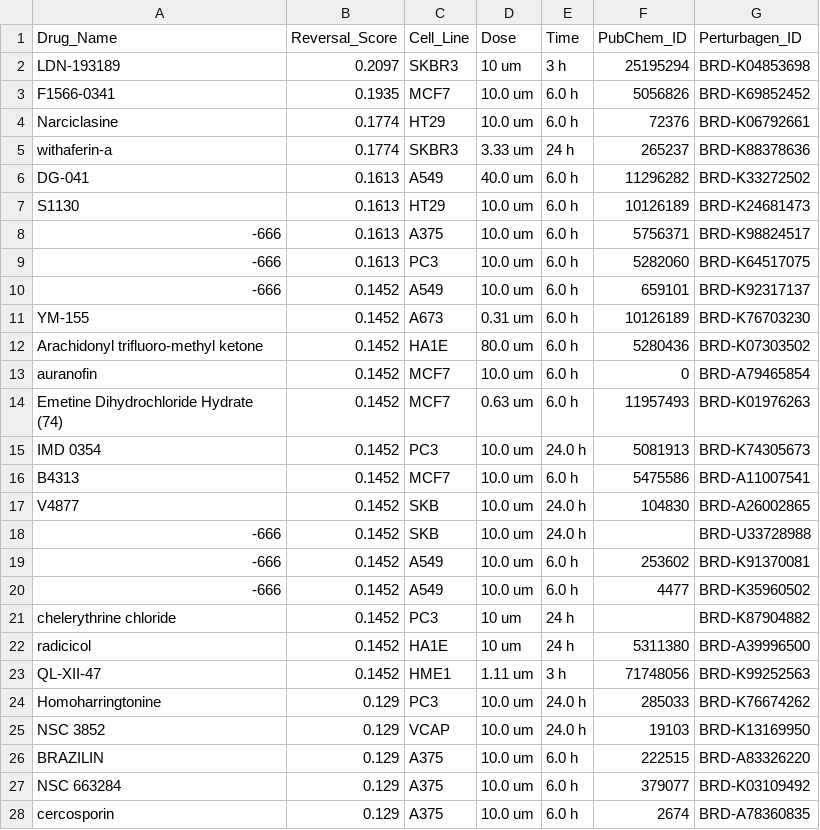
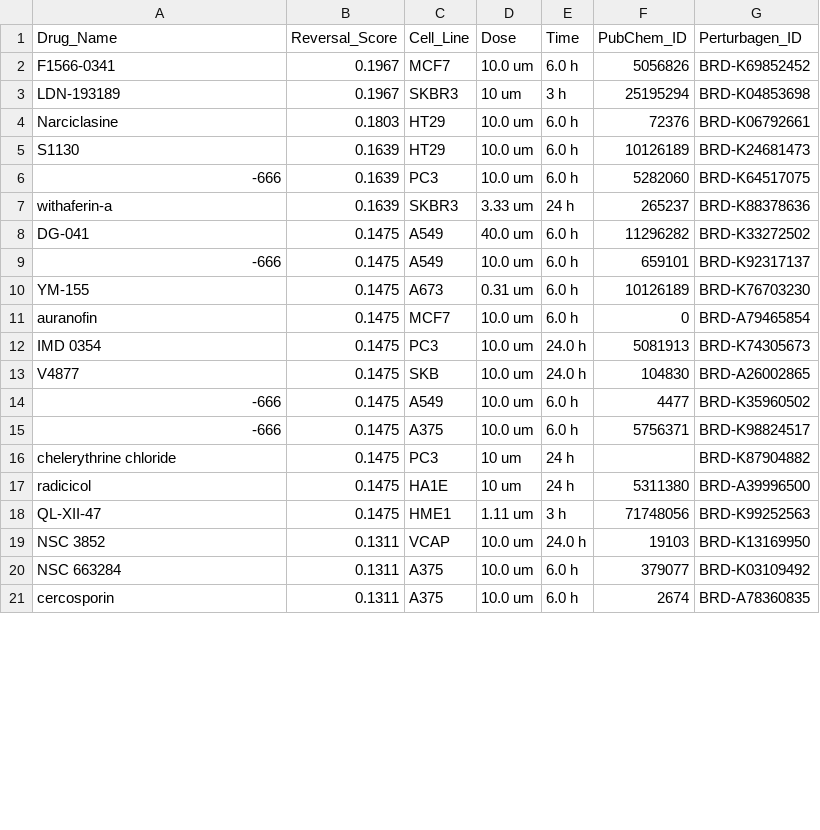
Before and after one commit to labonysur-cloud/AstroLongevity, a CSV file: public/data/L1000_Candidate_Drugs.csv, drawn as a sheet; only a part is shown; the diff covers the shown part only.

Commit message:
Final critical fix: fail-fast data ingestion, strict 1:1 orthology mapping csv export, and full provenance execution

```diff
--- a/public/data/L1000_Candidate_Drugs.csv
+++ b/public/data/L1000_Candidate_Drugs.csv
@@ -1,28 +1,21 @@
 Drug_Name,Reversal_Score,Cell_Line,Dose,Time,PubChem_ID,Perturbagen_ID
-LDN-193189,0.2097,SKBR3,10 um,3 h,25195294,BRD-K04853698
-F1566-0341,0.1935,MCF7,10.0 um,6.0 h,5056826,BRD-K69852452
-Narciclasine,0.1774,HT29,10.0 um,6.0 h,72376,BRD-K06792661
-withaferin-a,0.1774,SKBR3,3.33 um,24 h,265237,BRD-K88378636
-DG-041,0.1613,A549,40.0 um,6.0 h,11296282,BRD-K33272502
-S1130,0.1613,HT29,10.0 um,6.0 h,10126189,BRD-K24681473
--666,0.1613,A375,10.0 um,6.0 h,5756371,BRD-K98824517
--666,0.1613,PC3,10.0 um,6.0 h,5282060,BRD-K64517075
--666,0.1452,A549,10.0 um,6.0 h,659101,BRD-K92317137
-YM-155,0.1452,A673,0.31 um,6.0 h,10126189,BRD-K76703230
-Arachidonyl trifluoro-methyl ketone,0.1452,HA1E,80.0 um,6.0 h,5280436,BRD-K07303502
-auranofin,0.1452,MCF7,10.0 um,6.0 h,0,BRD-A79465854
-Emetine Dihydrochloride Hydrate (74),0.1452,MCF7,0.63 um,6.0 h,11957493,BRD-K01976263
-IMD 0354,0.1452,PC3,10.0 um,24.0 h,5081913,BRD-K74305673
-B4313,0.1452,MCF7,10.0 um,6.0 h,5475586,BRD-A11007541
-V4877,0.1452,SKB,10.0 um,24.0 h,104830,BRD-A26002865
--666,0.1452,SKB,10.0 um,24.0 h,,BRD-U33728988
--666,0.1452,A549,10.0 um,6.0 h,253602,BRD-K91370081
--666,0.1452,A549,10.0 um,6.0 h,4477,BRD-K35960502
-chelerythrine chloride,0.1452,PC3,10 um,24 h,,BRD-K87904882
-radicicol,0.1452,HA1E,10 um,24 h,5311380,BRD-A39996500
-QL-XII-47,0.1452,HME1,1.11 um,3 h,71748056,BRD-K99252563
-Homoharringtonine,0.129,PC3,10.0 um,24.0 h,285033,BRD-K76674262
-NSC 3852,0.129,VCAP,10.0 um,24.0 h,19103,BRD-K13169950
-BRAZILIN,0.129,A375,10.0 um,6.0 h,222515,BRD-A83326220
-NSC 663284,0.129,A375,10.0 um,6.0 h,379077,BRD-K03109492
-cercosporin,0.129,A375,10.0 um,6.0 h,2674,BRD-A78360835
+F1566-0341,0.1967,MCF7,10.0 um,6.0 h,5056826,BRD-K69852452
+LDN-193189,0.1967,SKBR3,10 um,3 h,25195294,BRD-K04853698
+Narciclasine,0.1803,HT29,10.0 um,6.0 h,72376,BRD-K06792661
+S1130,0.1639,HT29,10.0 um,6.0 h,10126189,BRD-K24681473
+-666,0.1639,PC3,10.0 um,6.0 h,5282060,BRD-K64517075
+withaferin-a,0.1639,SKBR3,3.33 um,24 h,265237,BRD-K88378636
+DG-041,0.1475,A549,40.0 um,6.0 h,11296282,BRD-K33272502
+-666,0.1475,A549,10.0 um,6.0 h,659101,BRD-K92317137
+YM-155,0.1475,A673,0.31 um,6.0 h,10126189,BRD-K76703230
+auranofin,0.1475,MCF7,10.0 um,6.0 h,0,BRD-A79465854
+IMD 0354,0.1475,PC3,10.0 um,24.0 h,5081913,BRD-K74305673
+V4877,0.1475,SKB,10.0 um,24.0 h,104830,BRD-A26002865
+-666,0.1475,A549,10.0 um,6.0 h,4477,BRD-K35960502
+-666,0.1475,A375,10.0 um,6.0 h,5756371,BRD-K98824517
+chelerythrine chloride,0.1475,PC3,10 um,24 h,,BRD-K87904882
+radicicol,0.1475,HA1E,10 um,24 h,5311380,BRD-A39996500
+QL-XII-47,0.1475,HME1,1.11 um,3 h,71748056,BRD-K99252563
+NSC 3852,0.1311,VCAP,10.0 um,24.0 h,19103,BRD-K13169950
+NSC 663284,0.1311,A375,10.0 um,6.0 h,379077,BRD-K03109492
+cercosporin,0.1311,A375,10.0 um,6.0 h,2674,BRD-A78360835
```
Also changed, not shown: 7 added rows, 2 removed rows and 5 edited cells elsewhere in this file, 18 other files.
